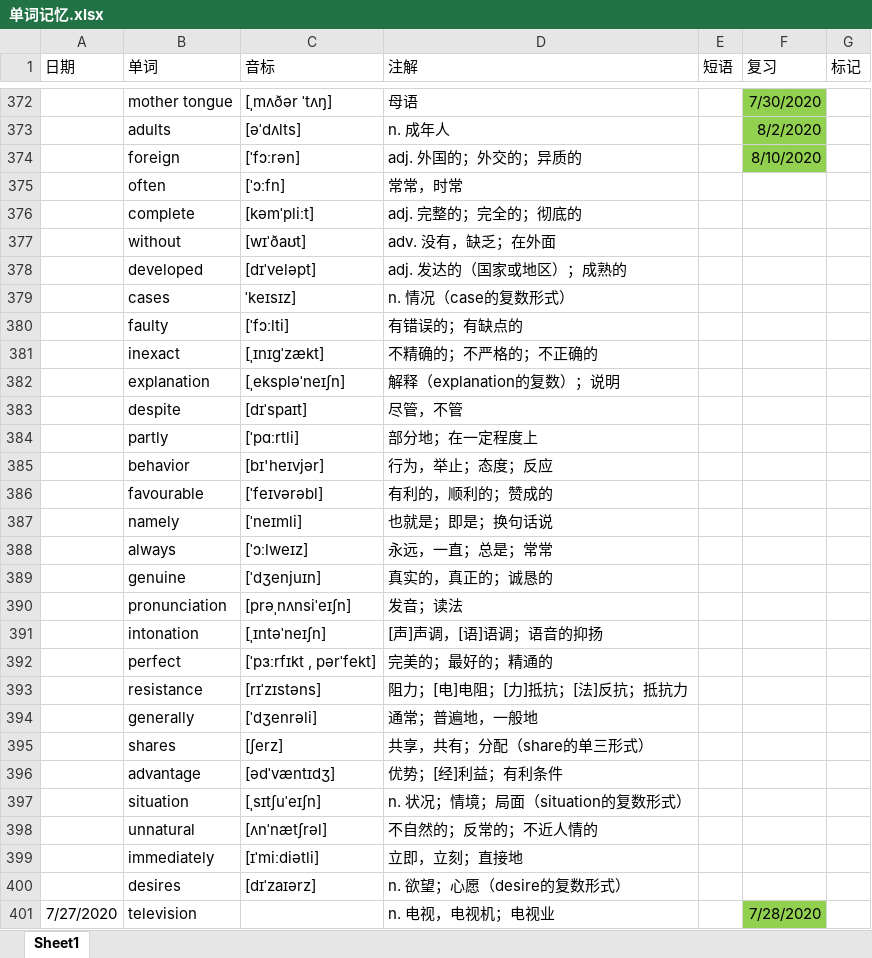
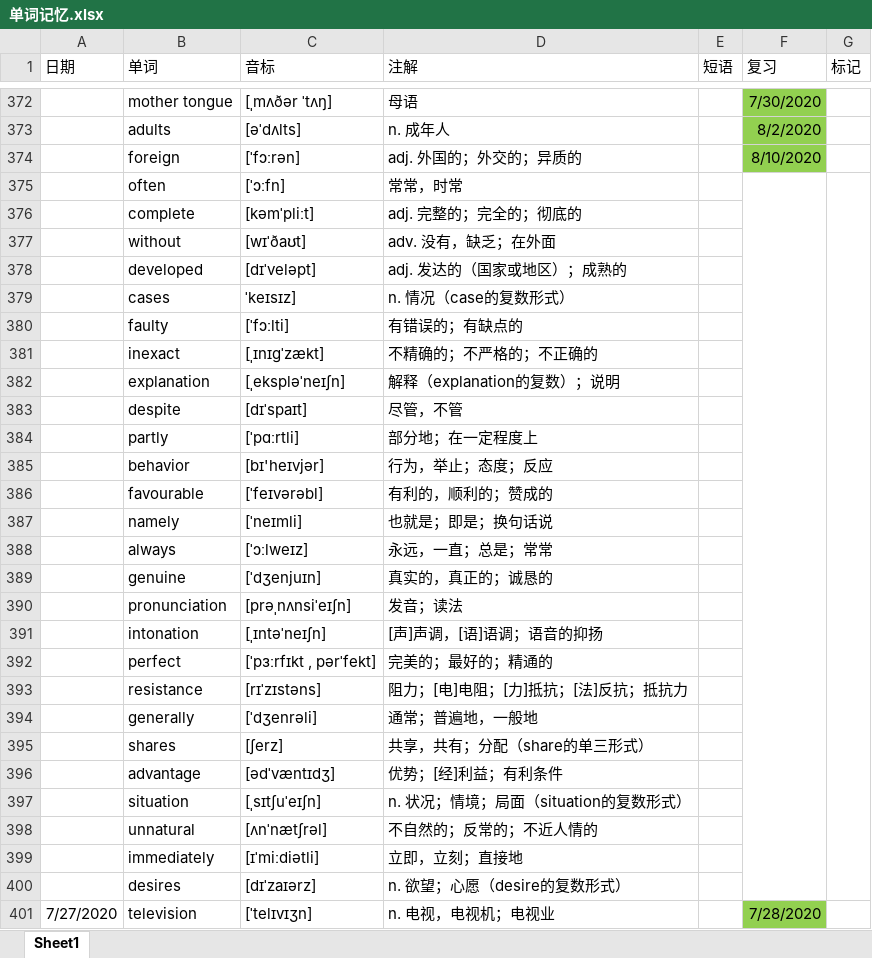
Before and after one commit to GnGx-G/MyMind, an Excel workbook: WordExcel/单词记忆.xlsx, sheet Sheet1, drawn as a sheet; only a part is shown, gaps mark what is left out; values as stored, in another font and other column widths than the file's, no borders; the diff covers the shown part only; the diff names each change by its address in the sheet, - before the commit and + after, or states it on an @@ line.

```diff
--- a/WordExcel/单词记忆.xlsx (sheet Sheet1)
+++ b/WordExcel/单词记忆.xlsx (sheet Sheet1)
+F375:F400 merged
+G375:G400 merged
-C401 (音标): (empty)
+C401 (音标): [ˈtelɪvɪʒn]
```
Also changed, not shown: 35 edited cells and merged cells elsewhere in this sheet.
